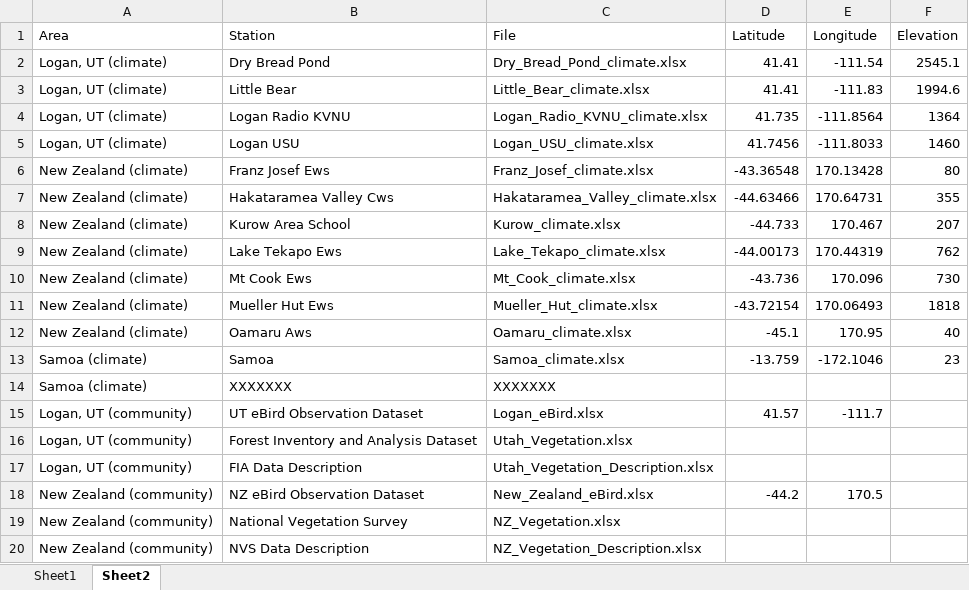
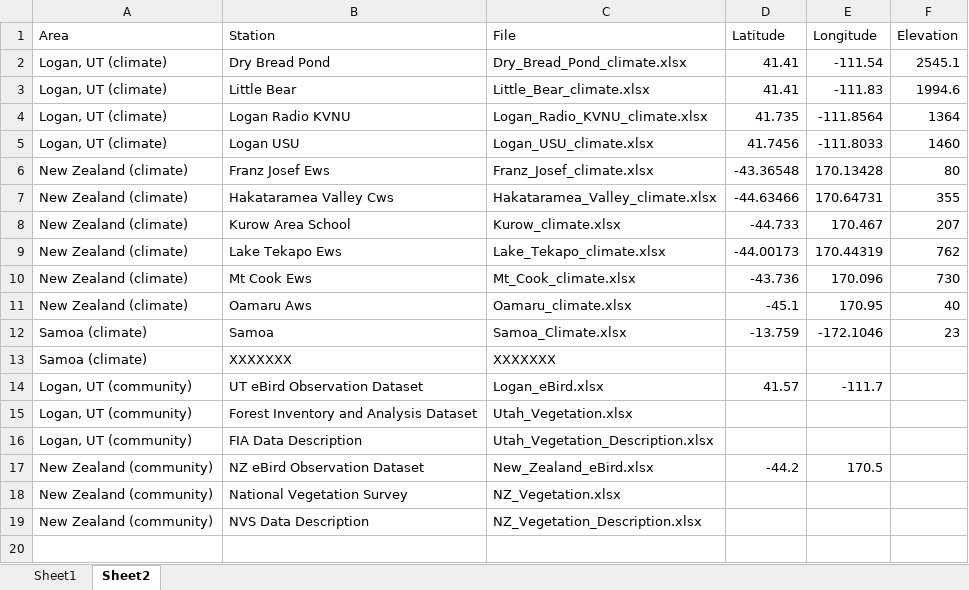
Before and after one commit to climateBrowser/climate_browser, an Excel workbook: data/DataAreaFile.xlsx, sheet Sheet2, drawn as a sheet; values as stored, in another font and other column widths than the file's, no borders; removed rows and columns are numbered as before the commit, all else as after; the diff names each change by its address in the sheet, - before the commit and + after, or states it on an @@ line.

```diff
--- a/data/DataAreaFile.xlsx (sheet Sheet2)
+++ b/data/DataAreaFile.xlsx (sheet Sheet2)
-row 11: New Zealand (climate) | Mueller Hut Ews | Mueller_Hut_climate.xlsx | -43.72154 | 170.06493 | 1818
-C12 (File): Samoa_climate.xlsx
+C12 (File): Samoa_Climate.xlsx
```
Also changed, not shown: data/Hakataramea_Valley_climate.xlsx, data/Samoa_Climate.xlsx, 19 other files.
